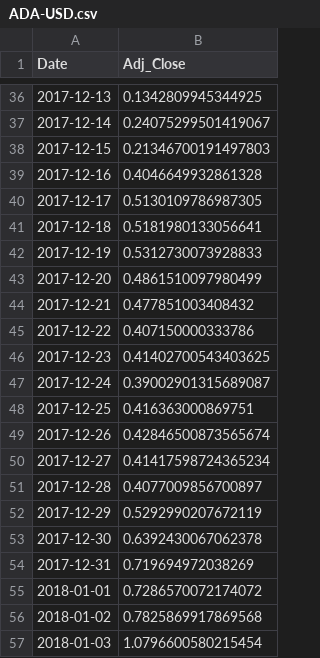
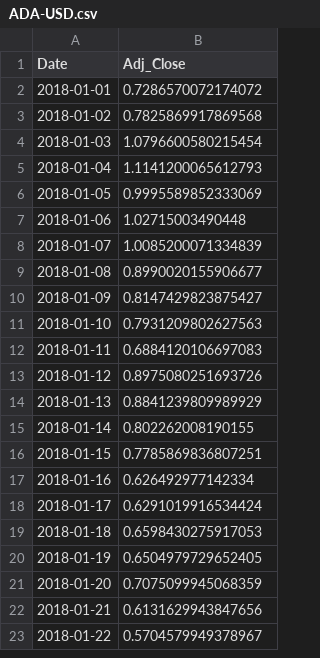
Before and after one commit to Gyumin5/MoneyFlow, a CSV file: data/ADA-USD.csv, drawn as a sheet; only a part is shown, gaps mark what is left out; the shorter side is filled out with more unchanged rows; removed rows and columns are numbered as before the commit, all else as after; the diff covers the shown part only; the diff names each change by its address in the sheet, - before the commit and + after, or states it on an @@ line.

```diff
--- a/data/ADA-USD.csv
+++ b/data/ADA-USD.csv
-row 36: 2017-12-13 | 0.1342809945344925
-row 37: 2017-12-14 | 0.24075299501419067
-row 38: 2017-12-15 | 0.21346700191497803
-row 39: 2017-12-16 | 0.4046649932861328
-row 40: 2017-12-17 | 0.5130109786987305
-row 41: 2017-12-18 | 0.5181980133056641
-row 42: 2017-12-19 | 0.5312730073928833
-row 43: 2017-12-20 | 0.4861510097980499
-row 44: 2017-12-21 | 0.477851003408432
-row 45: 2017-12-22 | 0.407150000333786
-row 46: 2017-12-23 | 0.41402700543403625
-row 47: 2017-12-24 | 0.39002901315689087
-row 48: 2017-12-25 | 0.416363000869751
-row 49: 2017-12-26 | 0.42846500873565674
-row 50: 2017-12-27 | 0.41417598724365234
-row 51: 2017-12-28 | 0.4077009856700897
-row 52: 2017-12-29 | 0.5292990207672119
-row 53: 2017-12-30 | 0.6392430067062378
-row 54: 2017-12-31 | 0.719694972038269
```
Also changed, not shown: 1 added row, 34 removed rows and 1 edited cell elsewhere in this file, data/DOGE-USD.csv, data/LINK-USD.csv, 44 other files.
